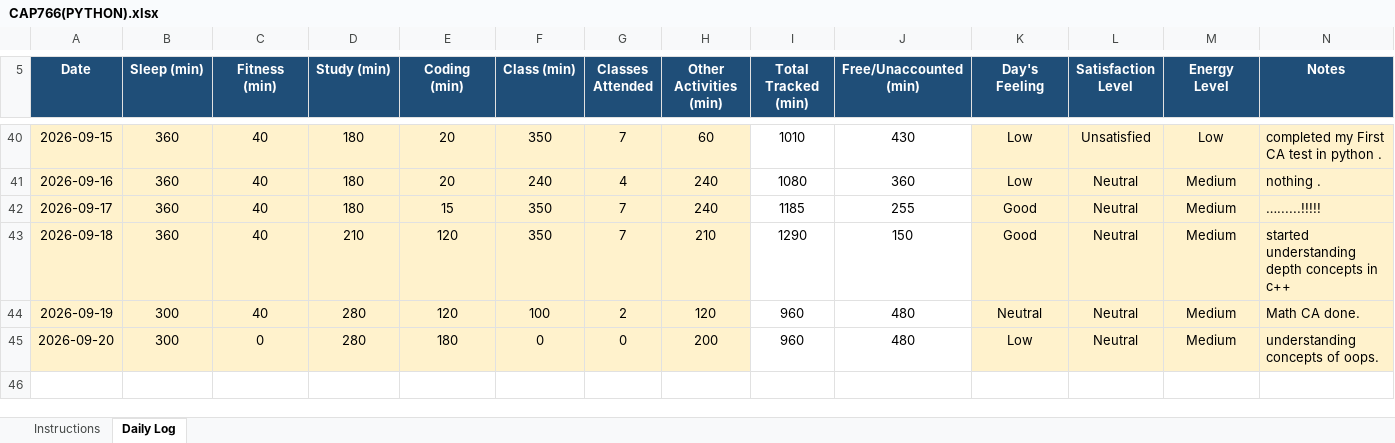
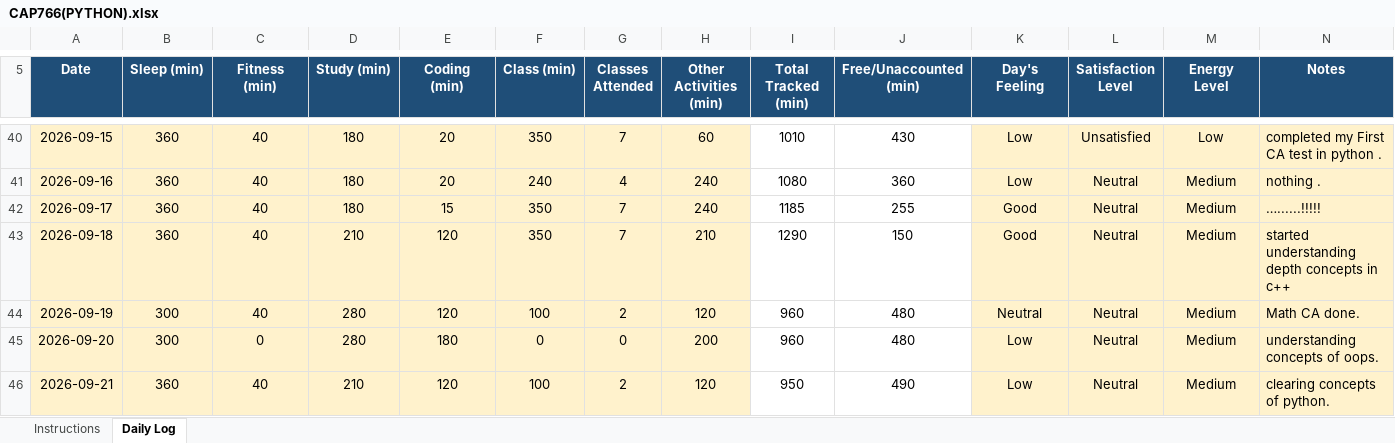
Before and after one commit to djveeru12345-wq/CAP776-GROUP-I-, an Excel workbook: CAP766(PYTHON).xlsx, sheet Daily Log, drawn as a sheet; only a part is shown, gaps mark what is left out; values as stored, in another font and other column widths than the file's, no borders; conditional formats not drawn; the diff names each change by its address in the sheet, - before the commit and + after, or states it on an @@ line.

Commit message:
updated excel files

```diff
--- a/CAP766(PYTHON).xlsx (sheet Daily Log)
+++ b/CAP766(PYTHON).xlsx (sheet Daily Log)
+row 46: 2026-09-21 | 360 | 40 | 210 | 120 | 100 | 2 | 120 | 950 | 490 | Low | Neutral | Medium | clearing concepts of python.
```
